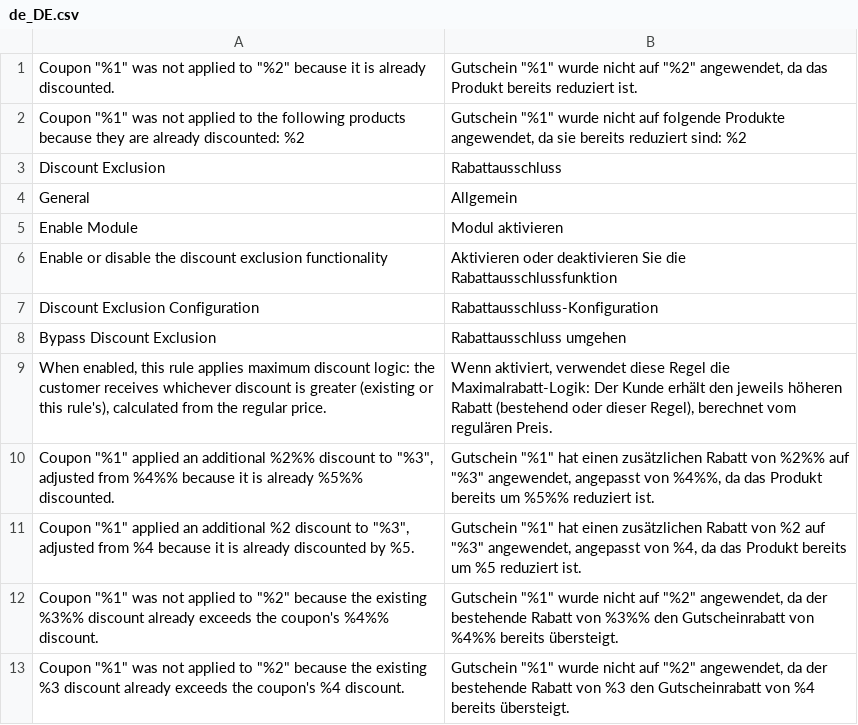
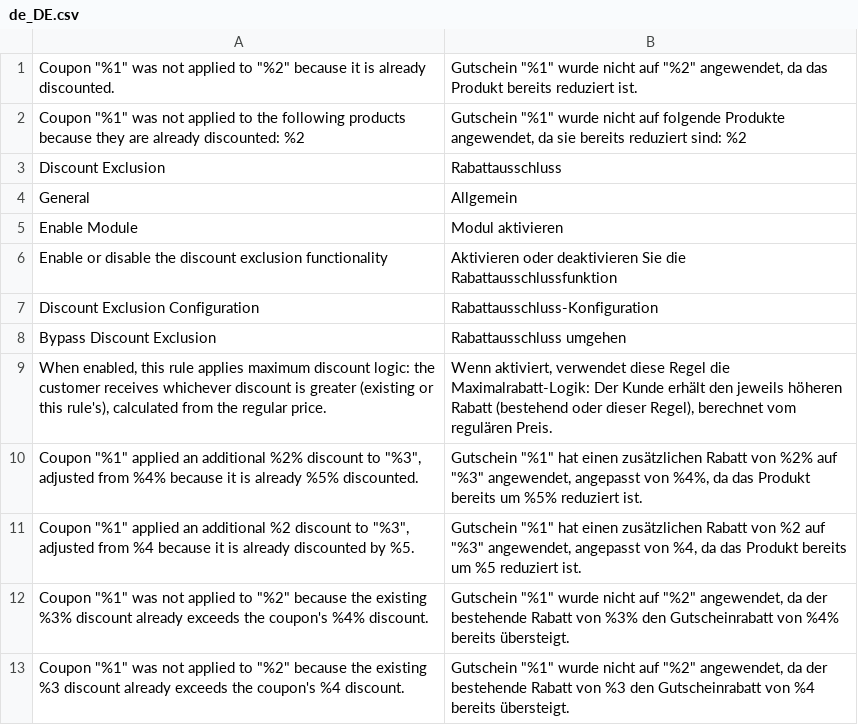
Before and after one commit to pixelperfectat/magento2-module-discount-exclusion, a CSV file: src/i18n/de_DE.csv, drawn as a sheet.

Commit message:
Fix double percent signs in bypass discount messages
Magento's __() uses its own %1/%2 placeholders, not sprintf, so %%
renders literally as %% instead of escaping to %. Use single % instead.

```diff
--- a/src/i18n/de_DE.csv
+++ b/src/i18n/de_DE.csv
@@ -9,5 +9,5 @@
 "When enabled, this rule applies maximum discount logic: the customer receives whichever discount is greater (existing or this rule's), calculated from the regular price.","Wenn aktiviert, verwendet diese Regel die Maximalrabatt-Logik: Der Kunde erhält den jeweils höheren Rabatt (bestehend oder dieser Regel), berechnet vom regulären Preis."
-"Coupon ""%1"" applied an additional %2%% discount to ""%3"", adjusted from %4%% because it is already %5%% discounted.","Gutschein ""%1"" hat einen zusätzlichen Rabatt von %2%% auf ""%3"" angewendet, angepasst von %4%%, da das Produkt bereits um %5%% reduziert ist."
+"Coupon ""%1"" applied an additional %2% discount to ""%3"", adjusted from %4% because it is already %5% discounted.","Gutschein ""%1"" hat einen zusätzlichen Rabatt von %2% auf ""%3"" angewendet, angepasst von %4%, da das Produkt bereits um %5% reduziert ist."
 "Coupon ""%1"" applied an additional %2 discount to ""%3"", adjusted from %4 because it is already discounted by %5.","Gutschein ""%1"" hat einen zusätzlichen Rabatt von %2 auf ""%3"" angewendet, angepasst von %4, da das Produkt bereits um %5 reduziert ist."
-"Coupon ""%1"" was not applied to ""%2"" because the existing %3%% discount already exceeds the coupon's %4%% discount.","Gutschein ""%1"" wurde nicht auf ""%2"" angewendet, da der bestehende Rabatt von %3%% den Gutscheinrabatt von %4%% bereits übersteigt."
+"Coupon ""%1"" was not applied to ""%2"" because the existing %3% discount already exceeds the coupon's %4% discount.","Gutschein ""%1"" wurde nicht auf ""%2"" angewendet, da der bestehende Rabatt von %3% den Gutscheinrabatt von %4% bereits übersteigt."
 "Coupon ""%1"" was not applied to ""%2"" because the existing %3 discount already exceeds the coupon's %4 discount.","Gutschein ""%1"" wurde nicht auf ""%2"" angewendet, da der bestehende Rabatt von %3 den Gutscheinrabatt von %4 bereits übersteigt."
```
Also changed, not shown: src/i18n/en_US.csv, src/i18n/es_ES.csv, 3 other files.
